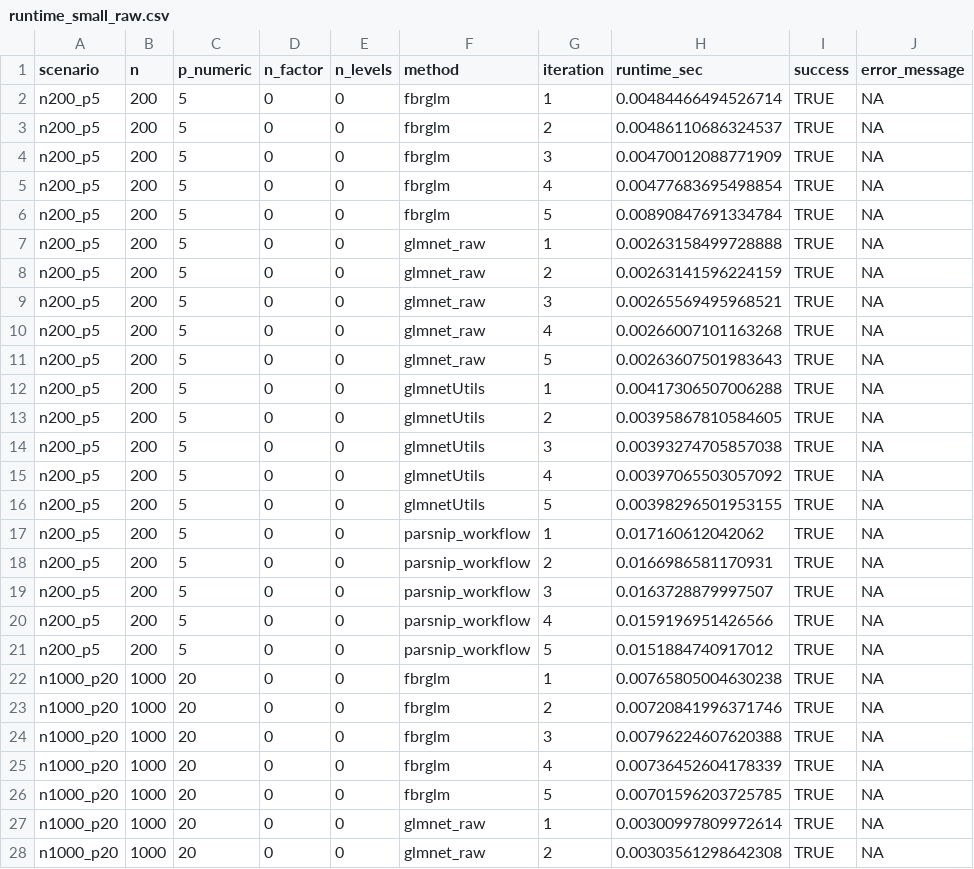
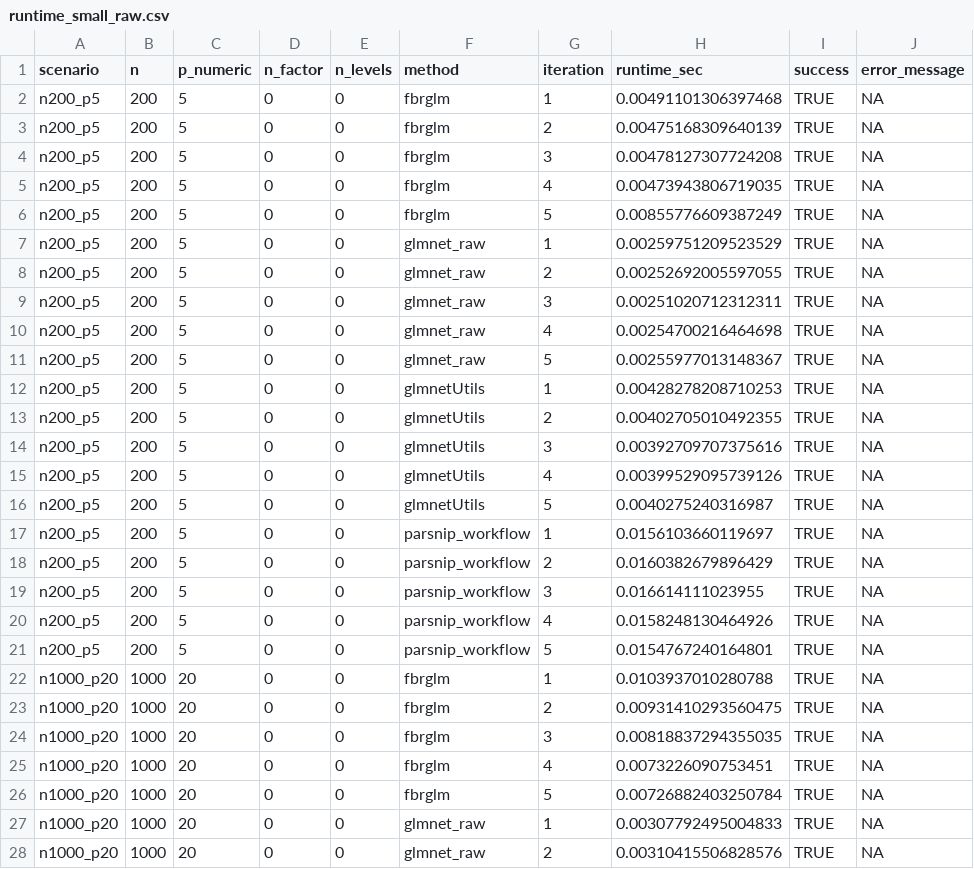
Before and after one commit to dsc-chiba-u/fbrglm-experiments, a CSV file: results/raw/runtime_small_raw.csv, drawn as a sheet; only a part is shown; the diff covers the shown part only.

```diff
--- a/results/raw/runtime_small_raw.csv
+++ b/results/raw/runtime_small_raw.csv
@@ -1,28 +1,28 @@
 "scenario","n","p_numeric","n_factor","n_levels","method","iteration","runtime_sec","success","error_message"
-"n200_p5",200,5,0,0,"fbrglm",1,0.00484466494526714,TRUE,NA
-"n200_p5",200,5,0,0,"fbrglm",2,0.00486110686324537,TRUE,NA
-"n200_p5",200,5,0,0,"fbrglm",3,0.00470012088771909,TRUE,NA
-"n200_p5",200,5,0,0,"fbrglm",4,0.00477683695498854,TRUE,NA
-"n200_p5",200,5,0,0,"fbrglm",5,0.00890847691334784,TRUE,NA
-"n200_p5",200,5,0,0,"glmnet_raw",1,0.00263158499728888,TRUE,NA
-"n200_p5",200,5,0,0,"glmnet_raw",2,0.00263141596224159,TRUE,NA
-"n200_p5",200,5,0,0,"glmnet_raw",3,0.00265569495968521,TRUE,NA
-"n200_p5",200,5,0,0,"glmnet_raw",4,0.00266007101163268,TRUE,NA
-"n200_p5",200,5,0,0,"glmnet_raw",5,0.00263607501983643,TRUE,NA
-"n200_p5",200,5,0,0,"glmnetUtils",1,0.00417306507006288,TRUE,NA
-"n200_p5",200,5,0,0,"glmnetUtils",2,0.00395867810584605,TRUE,NA
-"n200_p5",200,5,0,0,"glmnetUtils",3,0.00393274705857038,TRUE,NA
-"n200_p5",200,5,0,0,"glmnetUtils",4,0.00397065503057092,TRUE,NA
-"n200_p5",200,5,0,0,"glmnetUtils",5,0.00398296501953155,TRUE,NA
-"n200_p5",200,5,0,0,"parsnip_workflow",1,0.017160612042062,TRUE,NA
-"n200_p5",200,5,0,0,"parsnip_workflow",2,0.0166986581170931,TRUE,NA
-"n200_p5",200,5,0,0,"parsnip_workflow",3,0.0163728879997507,TRUE,NA
-"n200_p5",200,5,0,0,"parsnip_workflow",4,0.0159196951426566,TRUE,NA
-"n200_p5",200,5,0,0,"parsnip_workflow",5,0.0151884740917012,TRUE,NA
-"n1000_p20",1000,20,0,0,"fbrglm",1,0.00765805004630238,TRUE,NA
-"n1000_p20",1000,20,0,0,"fbrglm",2,0.00720841996371746,TRUE,NA
-"n1000_p20",1000,20,0,0,"fbrglm",3,0.00796224607620388,TRUE,NA
-"n1000_p20",1000,20,0,0,"fbrglm",4,0.00736452604178339,TRUE,NA
-"n1000_p20",1000,20,0,0,"fbrglm",5,0.00701596203725785,TRUE,NA
-"n1000_p20",1000,20,0,0,"glmnet_raw",1,0.00300997809972614,TRUE,NA
-"n1000_p20",1000,20,0,0,"glmnet_raw",2,0.00303561298642308,TRUE,NA
+"n200_p5",200,5,0,0,"fbrglm",1,0.00491101306397468,TRUE,NA
+"n200_p5",200,5,0,0,"fbrglm",2,0.00475168309640139,TRUE,NA
+"n200_p5",200,5,0,0,"fbrglm",3,0.00478127307724208,TRUE,NA
+"n200_p5",200,5,0,0,"fbrglm",4,0.00473943806719035,TRUE,NA
+"n200_p5",200,5,0,0,"fbrglm",5,0.00855776609387249,TRUE,NA
+"n200_p5",200,5,0,0,"glmnet_raw",1,0.00259751209523529,TRUE,NA
+"n200_p5",200,5,0,0,"glmnet_raw",2,0.00252692005597055,TRUE,NA
+"n200_p5",200,5,0,0,"glmnet_raw",3,0.00251020712312311,TRUE,NA
+"n200_p5",200,5,0,0,"glmnet_raw",4,0.00254700216464698,TRUE,NA
+"n200_p5",200,5,0,0,"glmnet_raw",5,0.00255977013148367,TRUE,NA
+"n200_p5",200,5,0,0,"glmnetUtils",1,0.00428278208710253,TRUE,NA
+"n200_p5",200,5,0,0,"glmnetUtils",2,0.00402705010492355,TRUE,NA
+"n200_p5",200,5,0,0,"glmnetUtils",3,0.00392709707375616,TRUE,NA
+"n200_p5",200,5,0,0,"glmnetUtils",4,0.00399529095739126,TRUE,NA
+"n200_p5",200,5,0,0,"glmnetUtils",5,0.0040275240316987,TRUE,NA
+"n200_p5",200,5,0,0,"parsnip_workflow",1,0.0156103660119697,TRUE,NA
+"n200_p5",200,5,0,0,"parsnip_workflow",2,0.0160382679896429,TRUE,NA
+"n200_p5",200,5,0,0,"parsnip_workflow",3,0.016614111023955,TRUE,NA
+"n200_p5",200,5,0,0,"parsnip_workflow",4,0.0158248130464926,TRUE,NA
+"n200_p5",200,5,0,0,"parsnip_workflow",5,0.0154767240164801,TRUE,NA
+"n1000_p20",1000,20,0,0,"fbrglm",1,0.0103937010280788,TRUE,NA
+"n1000_p20",1000,20,0,0,"fbrglm",2,0.00931410293560475,TRUE,NA
+"n1000_p20",1000,20,0,0,"fbrglm",3,0.00818837294355035,TRUE,NA
+"n1000_p20",1000,20,0,0,"fbrglm",4,0.0073226090753451,TRUE,NA
+"n1000_p20",1000,20,0,0,"fbrglm",5,0.00726882403250784,TRUE,NA
+"n1000_p20",1000,20,0,0,"glmnet_raw",1,0.00307792495004833,TRUE,NA
+"n1000_p20",1000,20,0,0,"glmnet_raw",2,0.00310415506828576,TRUE,NA
```
Also changed, not shown: 53 edited cells elsewhere in this file, results/summary/manuscript_runtime_table.csv, results/summary/runtime_small.csv, 8 other files.
